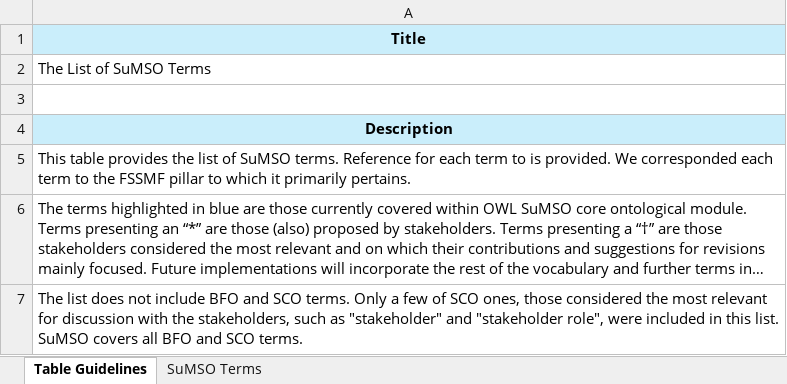
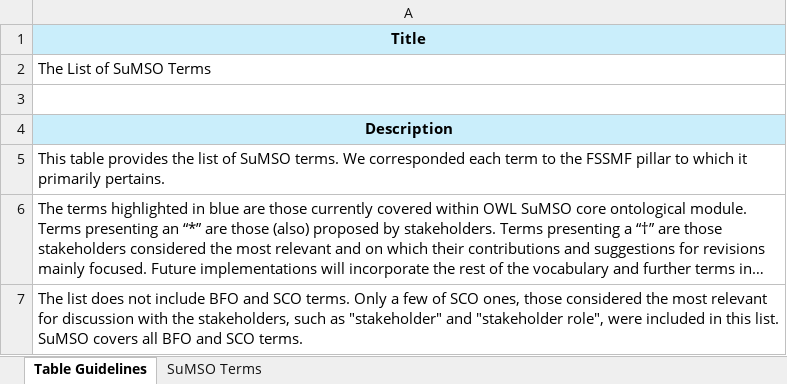
Before and after one commit to gioUbbiali/Sustainable-Meat-Systems-Ontology, an Excel workbook: SuMSO/materials for implementation/SuMSO vocabulary.xlsx, sheet Table Guidelines, drawn as a sheet; long unchanged cells end in …; values as stored, in another font and other column widths than the file's, no borders; the diff names each change by its address in the sheet, - before the commit and + after, or states it on an @@ line.

Commit message:
Revisions of implementation materials

```diff
--- a/SuMSO/materials for implementation/SuMSO vocabulary.xlsx (sheet Table Guidelines)
+++ b/SuMSO/materials for implementation/SuMSO vocabulary.xlsx (sheet Table Guidelines)
-A5: …SuMSO terms. Reference for each term to is provided. We corresponded…
+A5: …SuMSO terms. We corresponded…
```
Also changed, not shown: 12 other files.
